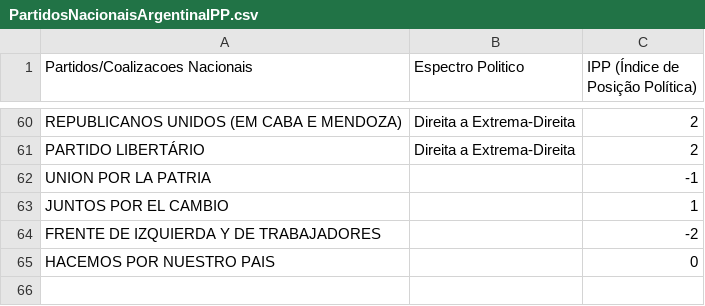
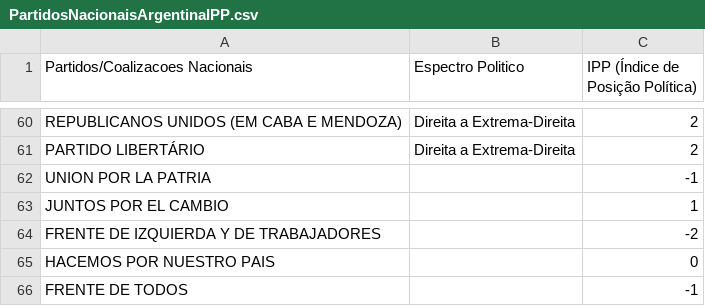
Before and after one commit to quintellabernardo/nucleo_macro_2025_2, a CSV file: PartidosNacionaisArgentinaIPP.csv, drawn as a sheet; only a part is shown, gaps mark what is left out.

Commit message:
add FRENTE DE TODOS no df

```diff
--- a/PartidosNacionaisArgentinaIPP.csv
+++ b/PartidosNacionaisArgentinaIPP.csv
@@ -65 +65,2 @@ FRENTE DE IZQUIERDA Y DE TRABAJADORES, , -2
 HACEMOS POR NUESTRO PAIS, , 0
+FRENTE DE TODOS, , -1
```
Also changed, not shown: 1 other file.
